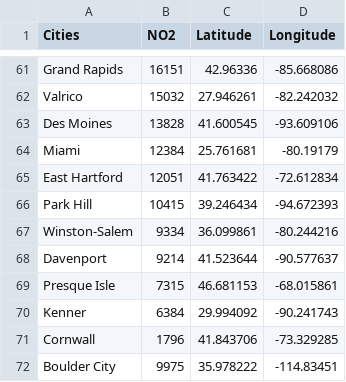
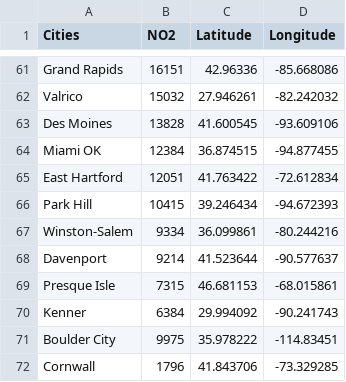
Before and after one commit to bfowler1/DM, a CSV file: pol_cities14.csv, drawn as a sheet; only a part is shown, gaps mark what is left out.

Commit message:
Update pol_cities14.csv

```diff
--- a/pol_cities14.csv
+++ b/pol_cities14.csv
@@ -63,3 +63,3 @@ Valrico,"15032",27.946261,-82.242032
 Des Moines,"13828",41.600545,-93.609106
-Miami,"12384",25.761681,-80.19179
+Miami OK,"12384",36.874515,-94.877455
 East Hartford,"12051",41.763422,-72.612834
@@ -70,3 +70,3 @@ Presque Isle,"7315",46.681153,-68.015861
 Kenner,"6384",29.994092,-90.241743
+Boulder City, "9975", 35.978222,-114.83451
 Cornwall,"1796",41.843706,-73.329285
-Boulder City, "9975", 35.978222,-114.83451
```
